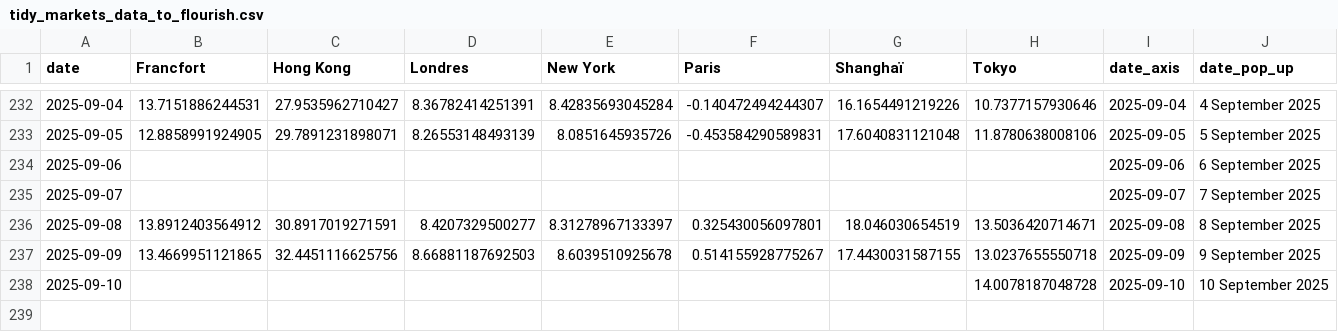
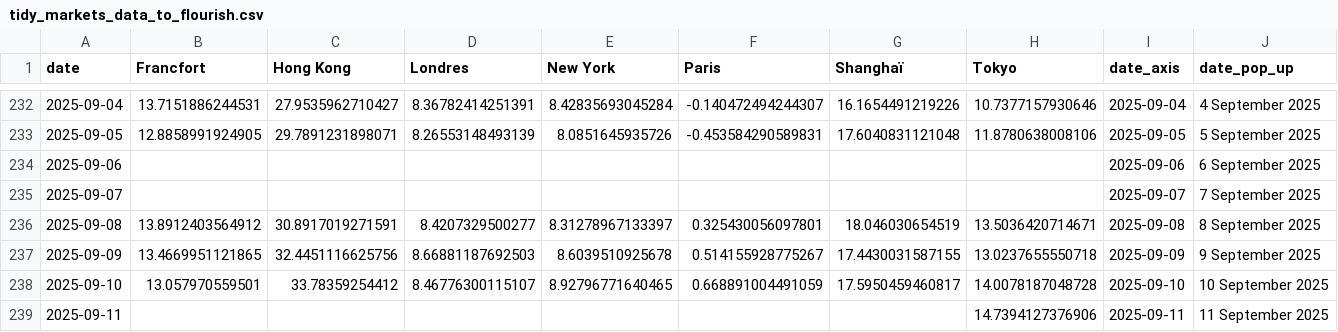
Before and after one commit to mthlht/markets-tracker, a CSV file: data/tidy_markets_data_to_flourish.csv, drawn as a sheet; only a part is shown, gaps mark what is left out.

```diff
--- a/data/tidy_markets_data_to_flourish.csv
+++ b/data/tidy_markets_data_to_flourish.csv
@@ -237,2 +237,3 @@ date,Francfort,Hong Kong,Londres,New York,Paris,Shanghaï,Tokyo,date_axis,date_p
 2025-09-09,13.4669951121865,32.4451116625756,8.66881187692503,8.6039510925678,0.514155928775267,17.4430031587155,13.0237655550718,2025-09-09,9 September 2025
-2025-09-10,,,,,,,14.0078187048728,2025-09-10,10 September 2025
+2025-09-10,13.057970559501,33.78359254412,8.46776300115107,8.92796771640465,0.668891004491059,17.5950459460817,14.0078187048728,2025-09-10,10 September 2025
+2025-09-11,,,,,,,14.7394127376906,2025-09-11,11 September 2025
```
